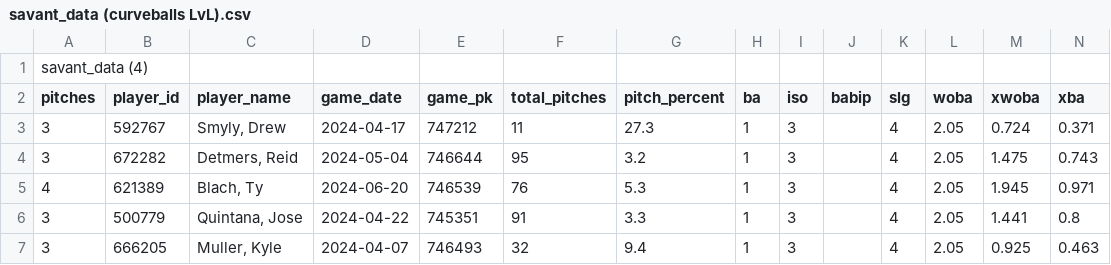
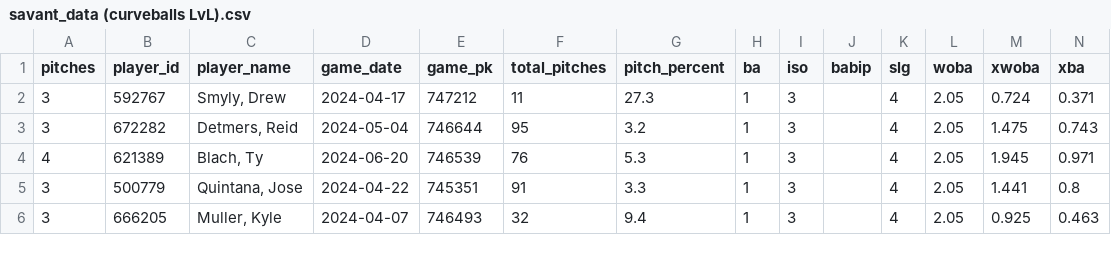
Before and after one commit to OAK918/RSM384-Project, a CSV file: savant_data (curveballs LvL).csv, drawn as a sheet; only a part is shown; rows hold the shown columns only; the diff names each change by its address in the sheet, - before the commit and + after, or states it on an @@ line.

Commit message:
Update savant_data (curveballs LvL).csv

```diff
--- a/savant_data (curveballs LvL).csv
+++ b/savant_data (curveballs LvL).csv
-row 1: savant_data (4)
```
